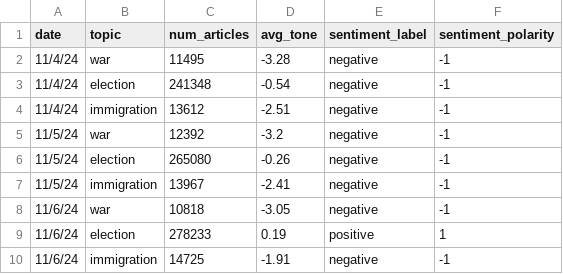
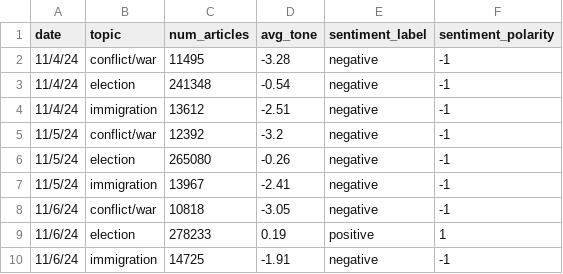
Before and after one commit to tacheampong/final_news, a CSV file: institutional_news.csv, drawn as a sheet.

Commit message:
Add linking for topics

```diff
--- a/institutional_news.csv
+++ b/institutional_news.csv
@@ -1,9 +1,9 @@
 date,topic,num_articles,avg_tone,sentiment_label,sentiment_polarity
-11/4/24,war,11495,-3.28,negative,-1
+11/4/24,conflict/war,11495,-3.28,negative,-1
 11/4/24,election,241348,-0.54,negative,-1
 11/4/24,immigration,13612,-2.51,negative,-1
-11/5/24,war,12392,-3.2,negative,-1
+11/5/24,conflict/war,12392,-3.2,negative,-1
 11/5/24,election,265080,-0.26,negative,-1
 11/5/24,immigration,13967,-2.41,negative,-1
-11/6/24,war,10818,-3.05,negative,-1
+11/6/24,conflict/war,10818,-3.05,negative,-1
 11/6/24,election,278233,0.19,positive,1
```
Also changed, not shown: 10 other files.
